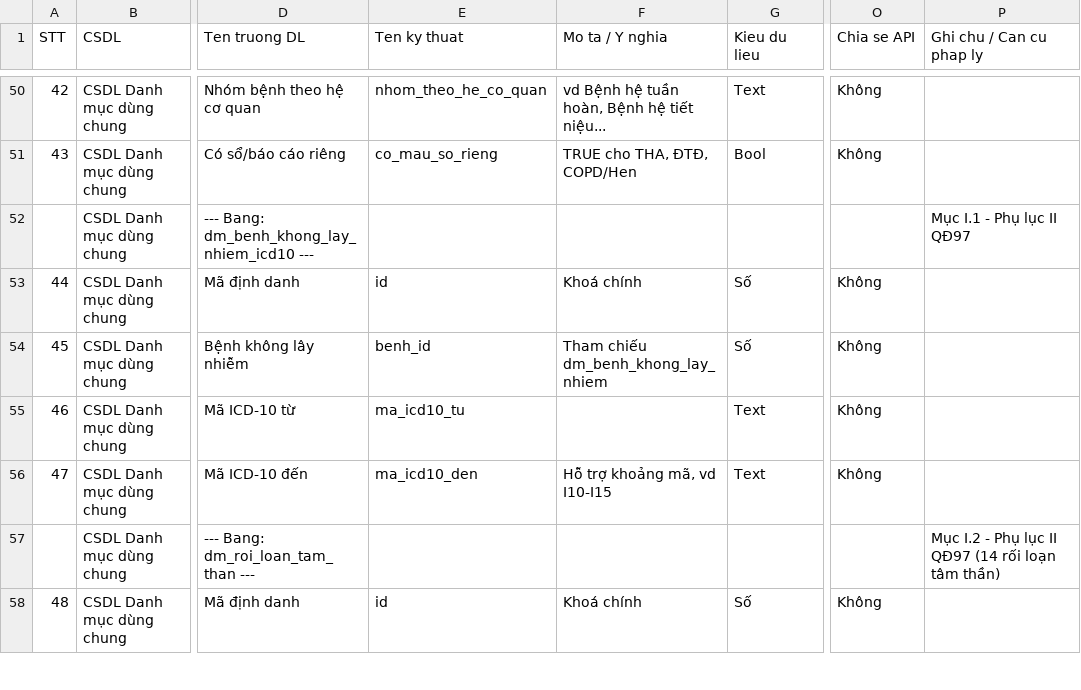
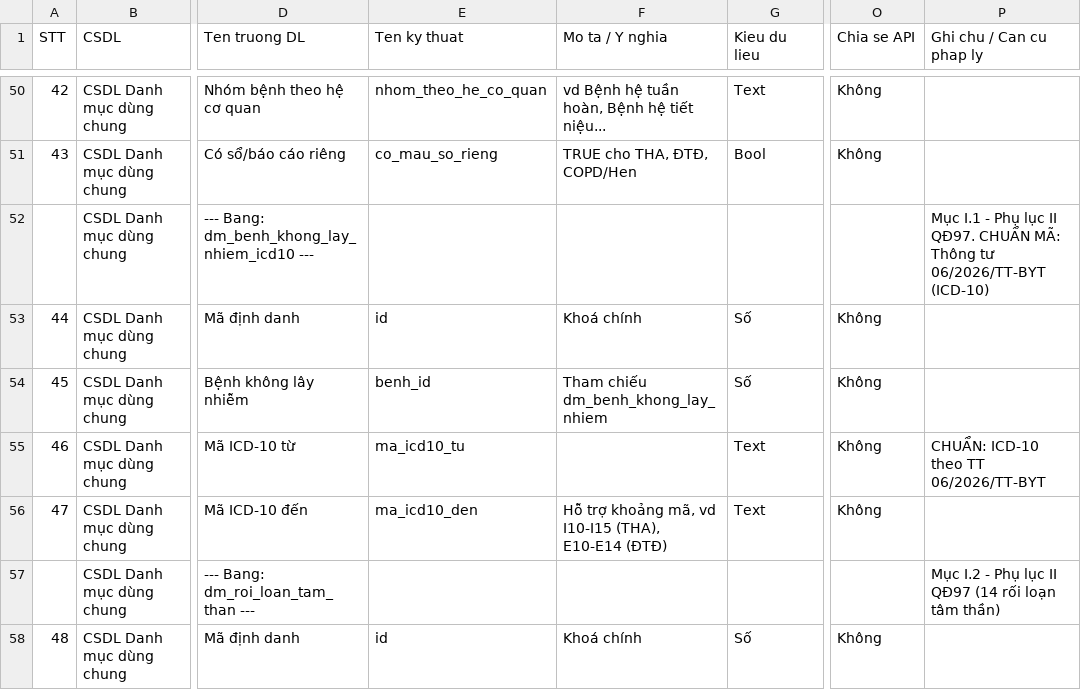
Before and after one commit to Monsterph6/quanlybenhnhantha, a CSV file: docs/dac-ta-csdl-giam-sat-dich-benh.csv, drawn as a sheet; only a part is shown, gaps mark what is left out; the diff covers the shown part only; the diff names each change by its address in the sheet, - before the commit and + after, or states it on an @@ line.

```diff
--- a/docs/dac-ta-csdl-giam-sat-dich-benh.csv
+++ b/docs/dac-ta-csdl-giam-sat-dich-benh.csv
-P52 (Ghi chu / Can cu phap ly): …lục II QĐ97
+P52 (Ghi chu / Can cu phap ly): …lục II QĐ97. CHUẨN MÃ: Thông tư 06/2026/TT-BYT (ICD-10)
-P55 (Ghi chu / Can cu phap ly): (empty)
+P55 (Ghi chu / Can cu phap ly): CHUẨN: ICD-10 theo TT 06/2026/TT-BYT
-F56 (Mo ta / Y nghia): Hỗ trợ khoảng mã, vd I10-I15
+F56 (Mo ta / Y nghia): Hỗ trợ khoảng mã, vd I10-I15 (THA), E10-E14 (ĐTĐ)
```
Also changed, not shown: 2 added rows, 31 edited cells and row numbers in column A elsewhere in this file, 1 other file.
